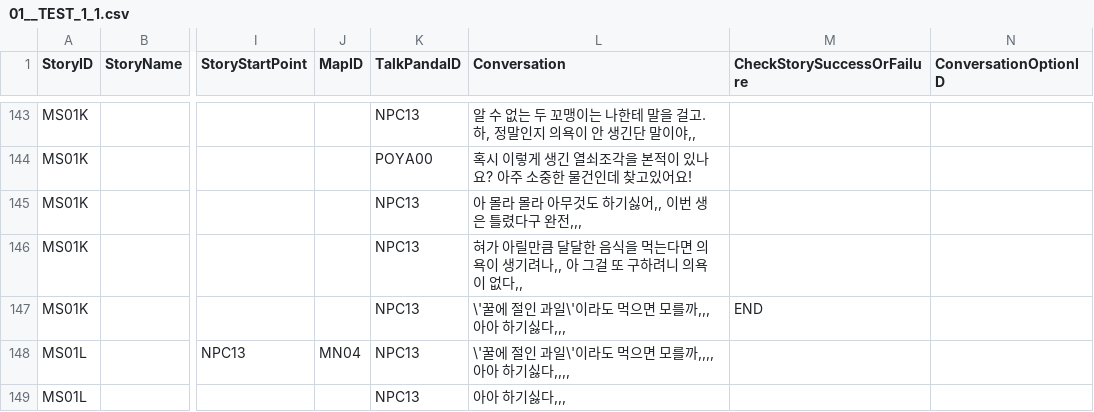
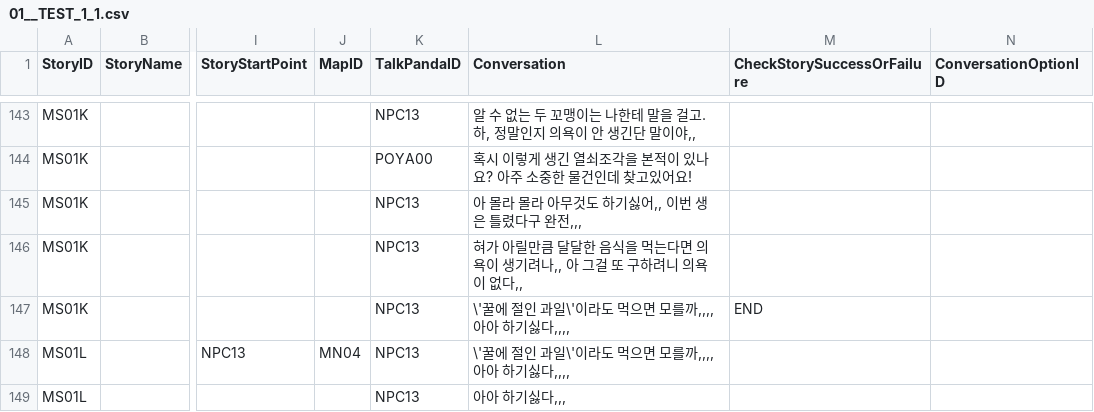
Before and after one commit to dlackdanr777/Project-Panda, a CSV file: Assets/Resources/01__TEST_1_1.csv, drawn as a sheet; only a part is shown, gaps mark what is left out; the diff names each change by its address in the sheet, - before the commit and + after, or states it on an @@ line.

```diff
--- a/Assets/Resources/01__TEST_1_1.csv
+++ b/Assets/Resources/01__TEST_1_1.csv
-L147 (Conversation): \'꿀에 절인 과일\'이라도 먹으면 모를까,,,아아 하기싫다,,,
+L147 (Conversation): \'꿀에 절인 과일\'이라도 먹으면 모를까,,,,아아 하기싫다,,,,
```
Also changed, not shown: 51 other files.
